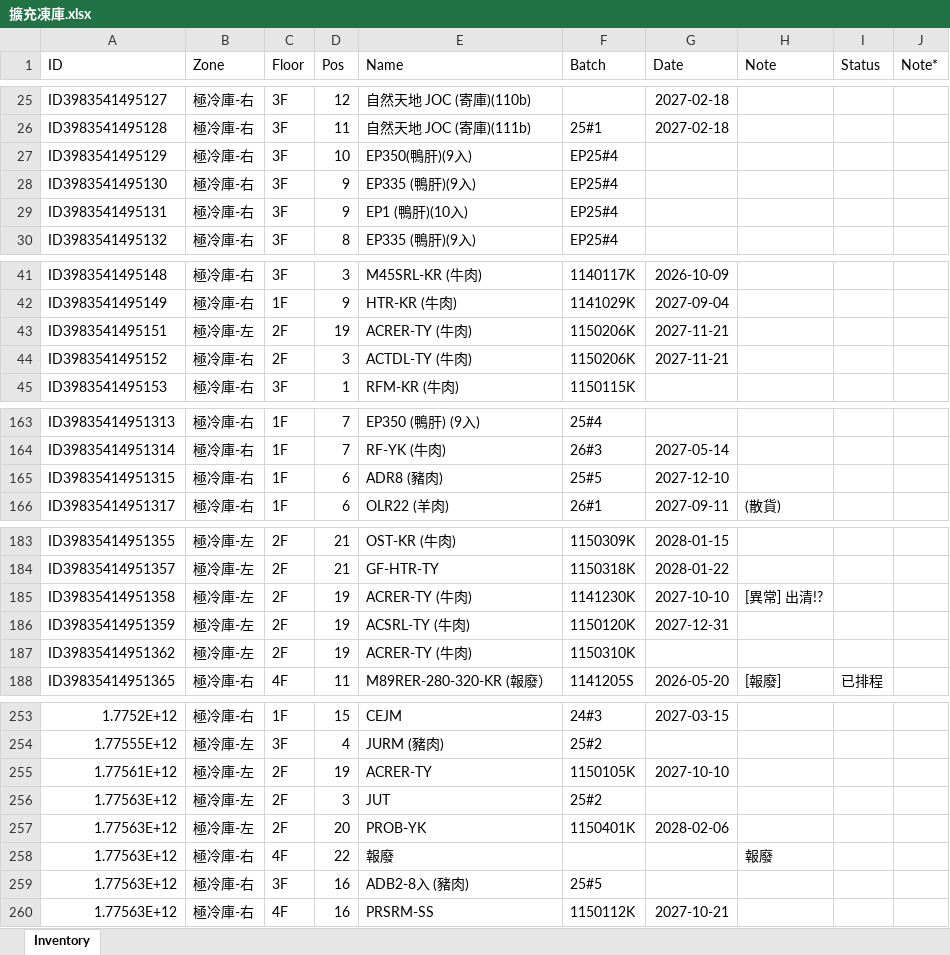
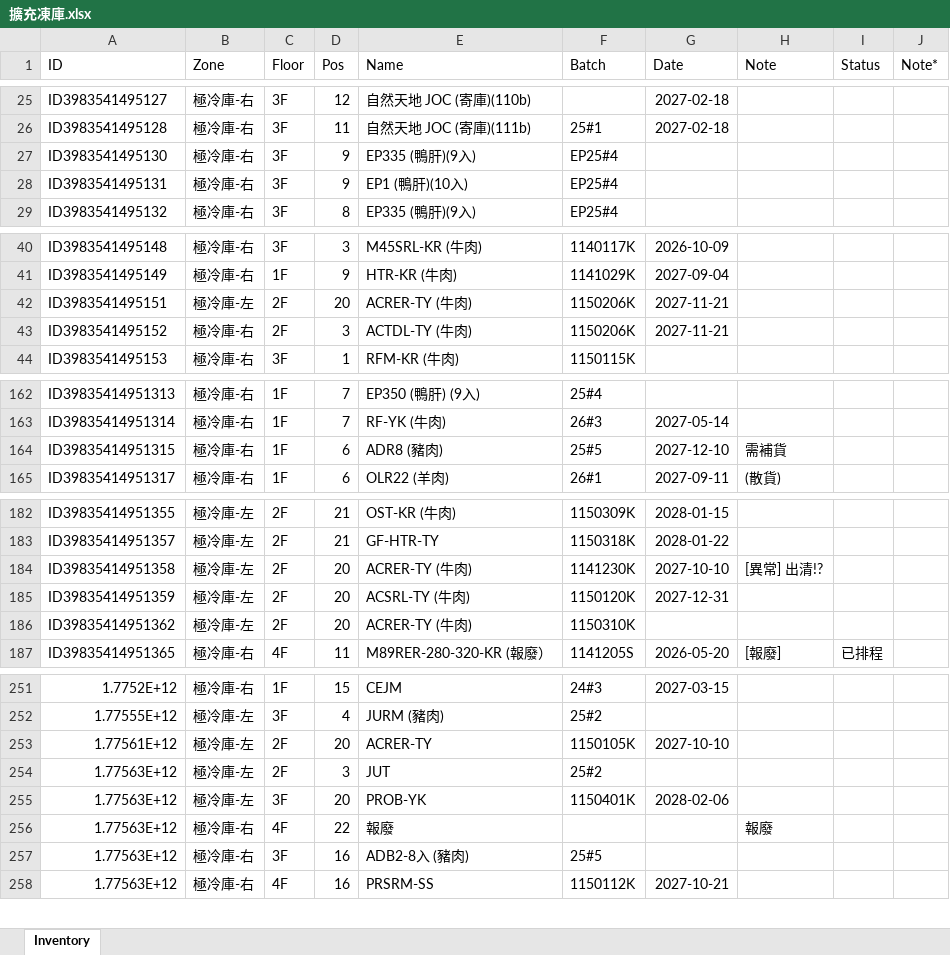
Before and after one commit to mingfonglpg-bit/-1-1, an Excel workbook: 擴充凍庫.xlsx, sheet Inventory, drawn as a sheet; only a part is shown, gaps mark what is left out; values as stored, in another font and other column widths than the file's, no borders; charts and pictures not drawn; removed rows and columns are numbered as before the commit, all else as after; the diff covers the shown part only; the diff names each change by its address in the sheet, - before the commit and + after, or states it on an @@ line.

```diff
--- a/擴充凍庫.xlsx (sheet Inventory)
+++ b/擴充凍庫.xlsx (sheet Inventory)
-row 27: ID3983541495129 | 極冷庫-右 | 3F | 10 | EP350(鴨肝)(9入) | EP25#4
-D42 (Pos): 19
+D42 (Pos): 20
-H164 (Note): (empty)
+H164 (Note): 需補貨
-D184:D186 (Pos): 19
+D184:D186 (Pos): 20
-D253 (Pos): 19
+D253 (Pos): 20
-C255 (Floor): 2F
+C255 (Floor): 3F
```
Also changed, not shown: 15 added rows, 9 removed rows and 19 edited cells elsewhere in this sheet.
